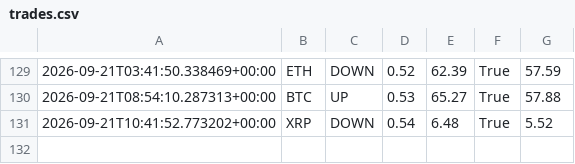
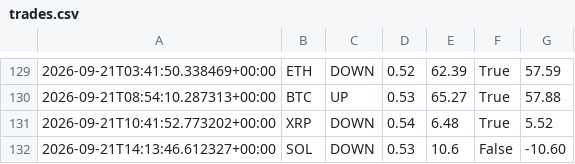
Before and after one commit to n85t594ht5-creator/polybot, a CSV file: trades.csv, drawn as a sheet; only a part is shown, gaps mark what is left out; the diff names each change by its address in the sheet, - before the commit and + after, or states it on an @@ line.

```diff
--- a/trades.csv
+++ b/trades.csv
+row 132: 2026-09-21T14:13:46.612327+00:00 | SOL | DOWN | 0.53 | 10.6 | False | -10.60
```
Also changed, not shown: signals.csv, 2 other files.
